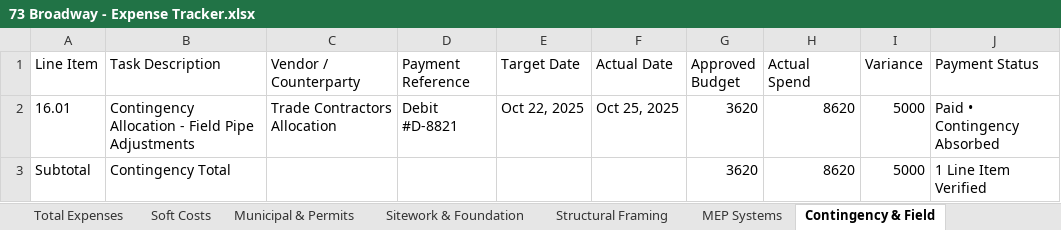
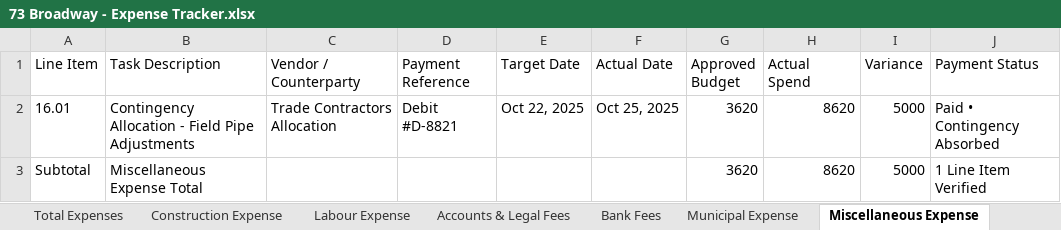
Before and after one commit to prathamempower/groundup_prototype, an Excel workbook: frontend/public/sample-docs/73 Broadway - Expense Tracker.xlsx, sheet Miscellaneous Expense, drawn as a sheet; values as stored, in another font and other column widths than the file's, no borders; the diff names each change by its address in the sheet, - before the commit and + after, or states it on an @@ line.

Commit message:
fix(demo-data): update expense tracker subcategories and sheet tabs

```diff
--- a/frontend/public/sample-docs/73 Broadway - Expense Tracker.xlsx (sheet Miscellaneous Expense)
+++ b/frontend/public/sample-docs/73 Broadway - Expense Tracker.xlsx (sheet Miscellaneous Expense)
-sheet tab: Soft Costs
+sheet tab: Construction Expense
-sheet tab: Municipal & Permits
+sheet tab: Labour Expense
-sheet tab: Sitework & Foundation
+sheet tab: Accounts & Legal Fees
-sheet tab: Structural Framing
+sheet tab: Bank Fees
-sheet tab: MEP Systems
+sheet tab: Municipal Expense
-sheet tab: Contingency & Field
+sheet tab: Miscellaneous Expense
-B3 (Task Description): Contingency Total
+B3 (Task Description): Miscellaneous Expense Total
```
Also changed, not shown: sheet Municipal Expense, sheet Bank Fees, sheet Accounts & Legal Fees, sheet Construction Expense, sheet Labour Expense, sheet Total Expenses, frontend/public/sample-docs/73 Broadway.xlsx, 4 other files.
